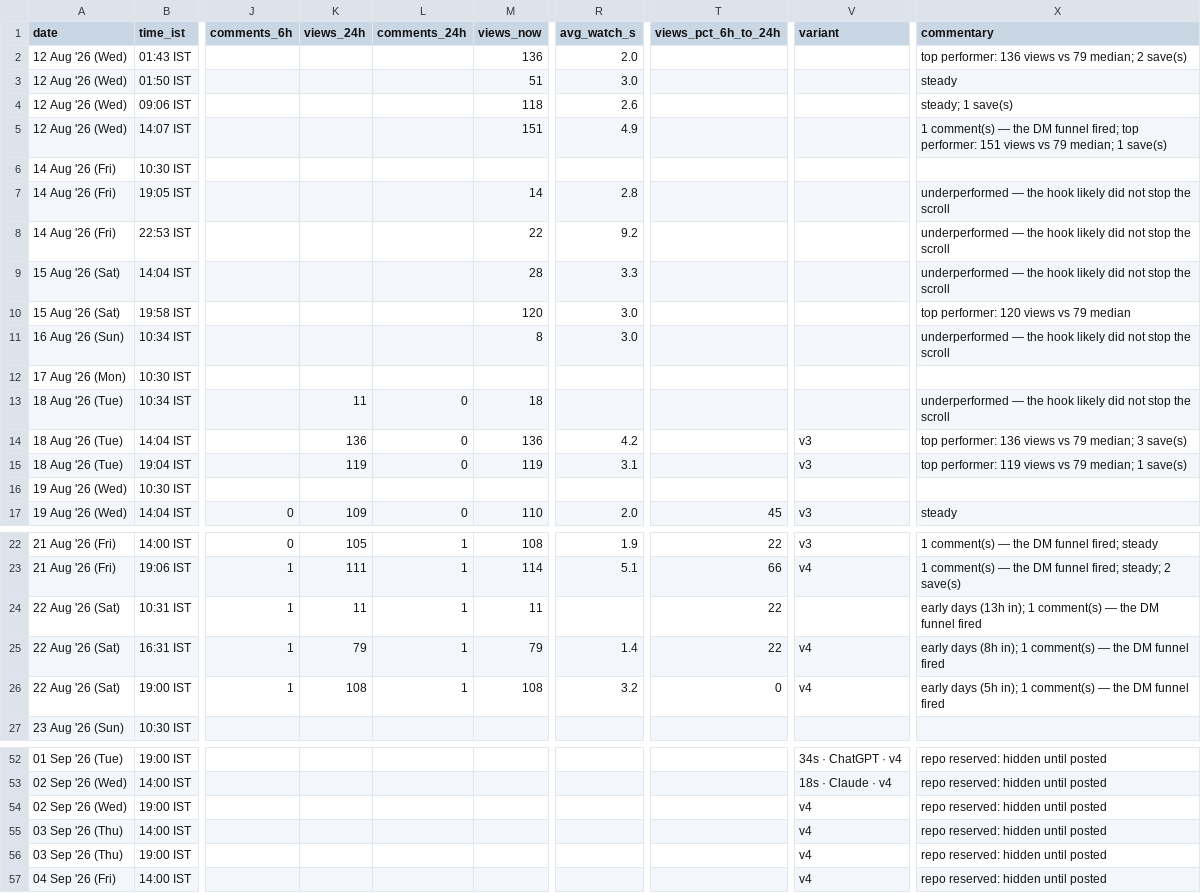
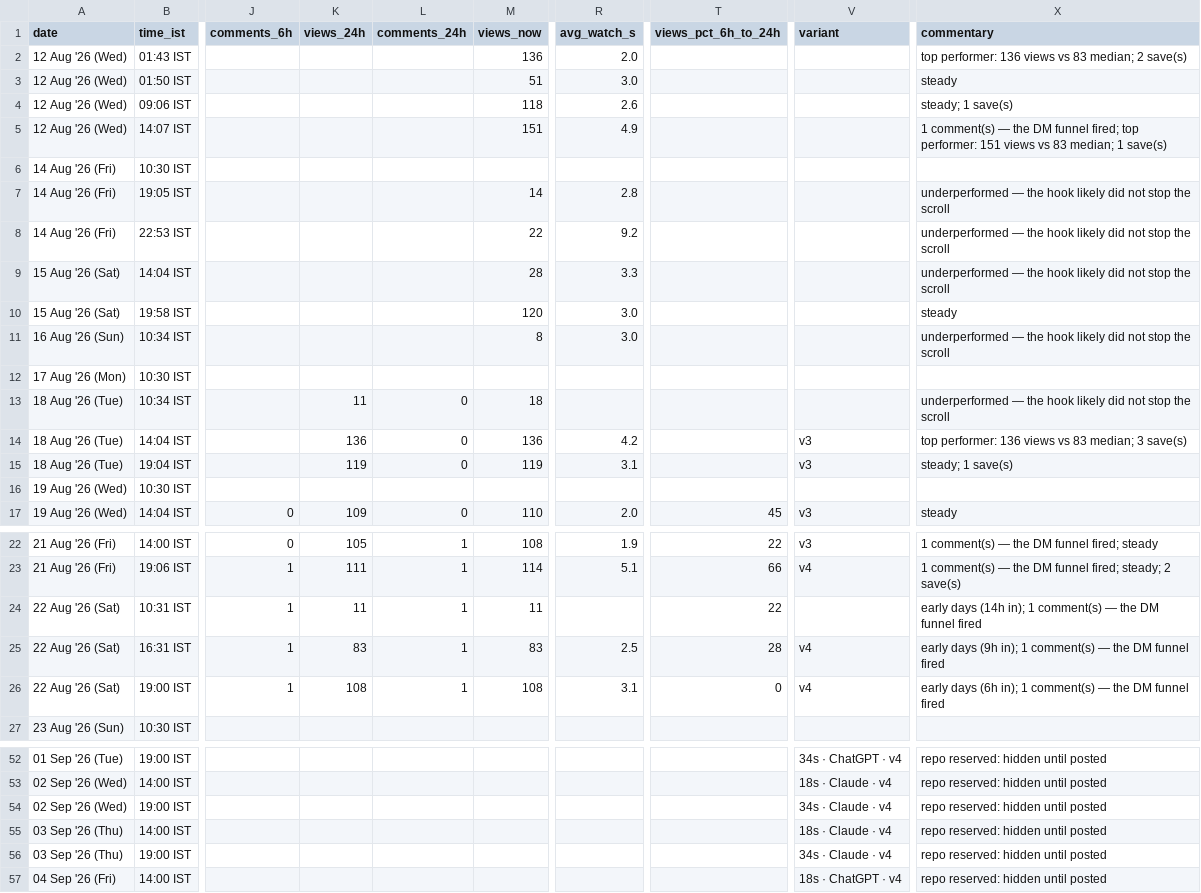
Before and after one commit to archit-akg13/architmittal.com, a CSV file: public/metrics/posts.csv, drawn as a sheet; only a part is shown, gaps mark what is left out; the diff names each change by its address in the sheet, - before the commit and + after, or states it on an @@ line.

Commit message:
metrics: hourly snapshot [skip ci]

```diff
--- a/public/metrics/posts.csv
+++ b/public/metrics/posts.csv
-X2 (commentary): …views vs 79 median; 2…
+X2 (commentary): …views vs 83 median; 2…
-X5 (commentary): …views vs 79 median; 1…
+X5 (commentary): …views vs 83 median; 1…
-X10 (commentary): top performer: 120 views vs 79 median
+X10 (commentary): steady
-X14 (commentary): …views vs 79 median; 3…
+X14 (commentary): …views vs 83 median; 3…
-X15 (commentary): top performer: 119 views vs 79 median; 1 save(s)
+X15 (commentary): steady; 1 save(s)
-X24 (commentary): early days (13h in); 1…
+X24 (commentary): early days (14h in); 1…
-K25 (views_24h): 79
+K25 (views_24h): 83
-M25 (views_now): 79
+M25 (views_now): 83
-R25 (avg_watch_s): 1.4
+R25 (avg_watch_s): 2.5
-T25 (views_pct_6h_to_24h): 22
+T25 (views_pct_6h_to_24h): 28
-X25 (commentary): early days (8h in); 1…
+X25 (commentary): early days (9h in); 1…
-R26 (avg_watch_s): 3.2
+R26 (avg_watch_s): 3.1
-X26 (commentary): early days (5h in); 1…
+X26 (commentary): early days (6h in); 1…
-V54 (variant): v4
+V54 (variant): 34s · Claude · v4
-V55 (variant): v4
+V55 (variant): 18s · Claude · v4
-V56 (variant): v4
+V56 (variant): 34s · Claude · v4
-V57 (variant): v4
+V57 (variant): 18s · ChatGPT · v4
```
Also changed, not shown: public/metrics/daily.csv, public/metrics/status.csv.
